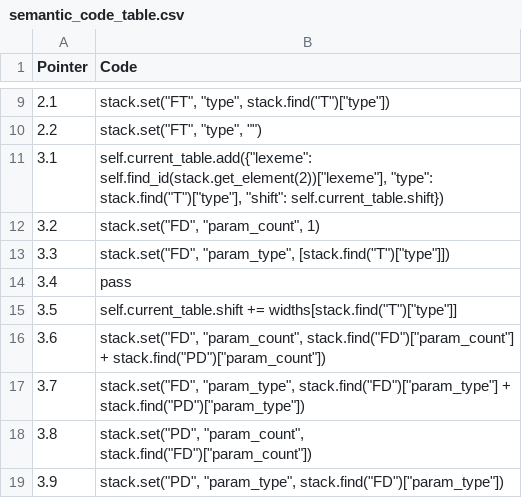
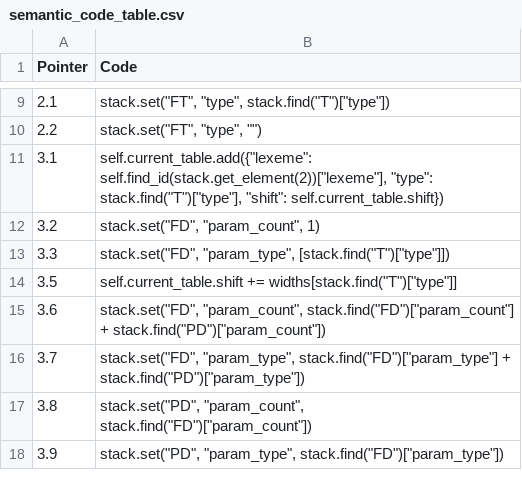
Before and after one commit to Tempate/Language-Processor, a CSV file: api/semantic_code_table.csv, drawn as a sheet; only a part is shown, gaps mark what is left out; removed rows and columns are numbered as before the commit, all else as after; the diff covers the shown part only; the diff names each change by its address in the sheet, - before the commit and + after, or states it on an @@ line.

```diff
--- a/api/semantic_code_table.csv
+++ b/api/semantic_code_table.csv
-row 14: 3.4 | pass
```
Also changed, not shown: 1 added row, 6 removed rows and 4 edited cells elsewhere in this file, api/context_free_grammar_table_.csv, 5 other files.
